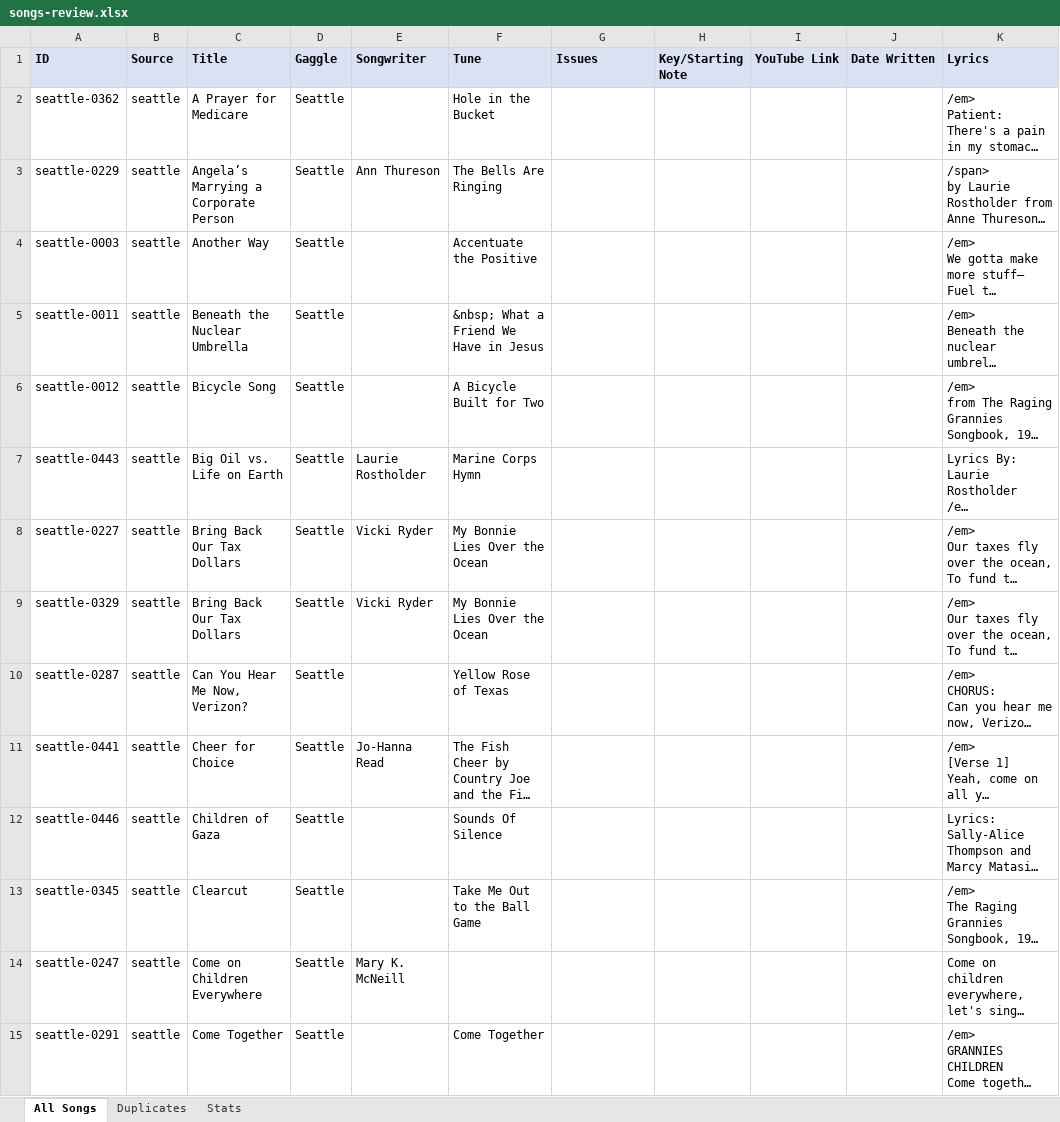
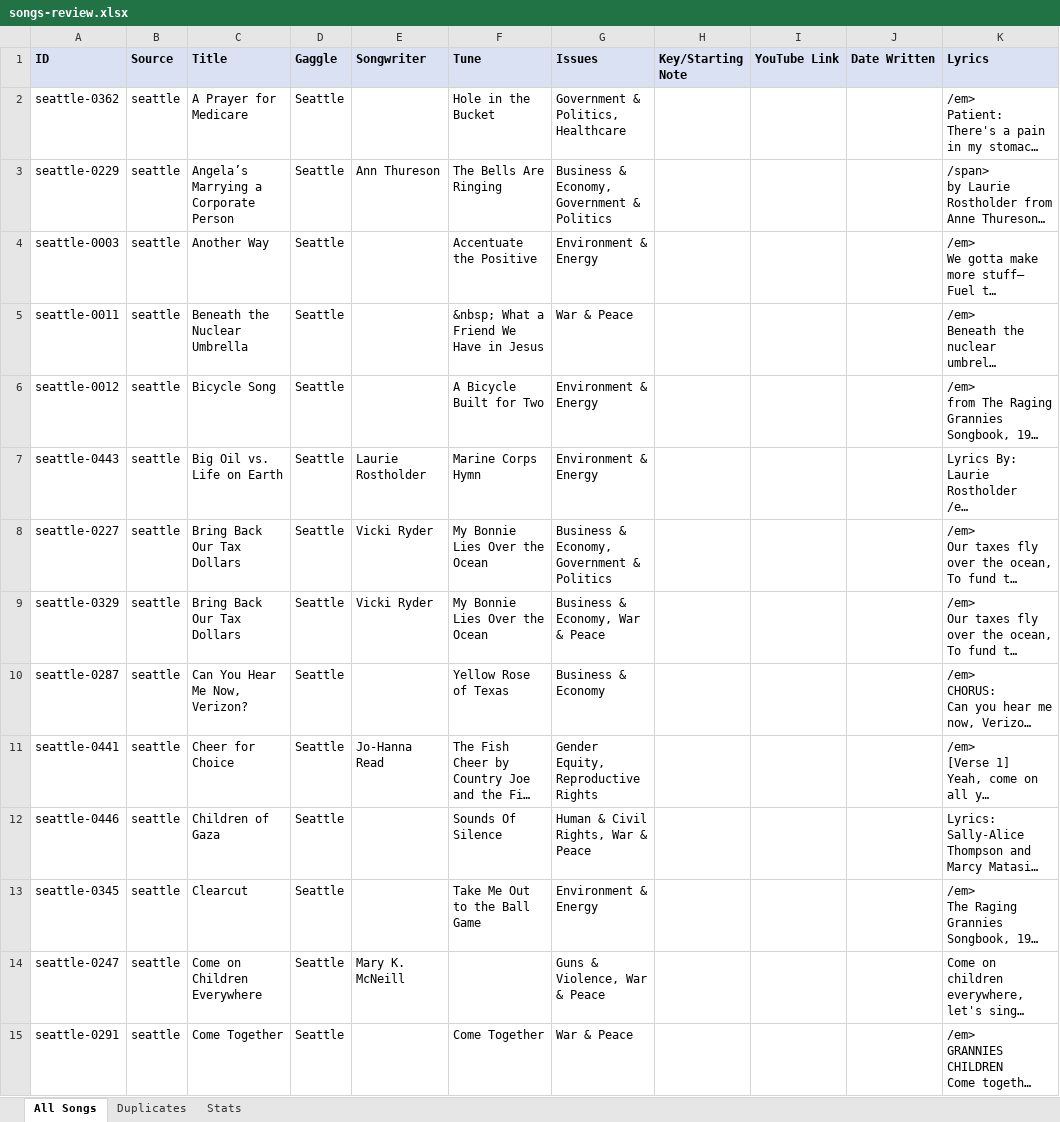
Before and after one commit to stephbairey/irg, an Excel workbook: data/songs-review.xlsx, sheet All Songs, drawn as a sheet; only a part is shown; long unchanged cells end in …; values as stored, in another font and other column widths than the file's, no borders; the diff covers the shown part only; the diff names each change by its address in the sheet, - before the commit and + after, or states it on an @@ line.

```diff
--- a/data/songs-review.xlsx (sheet All Songs)
+++ b/data/songs-review.xlsx (sheet All Songs)
-G2 (Issues): (empty)
+G2 (Issues): Government & Politics, Healthcare
-G3 (Issues): (empty)
+G3 (Issues): Business & Economy, Government & Politics
-G4 (Issues): (empty)
+G4 (Issues): Environment & Energy
-G5 (Issues): (empty)
+G5 (Issues): War & Peace
-G6:G7 (Issues): (empty)
+G6:G7 (Issues): Environment & Energy
-G8 (Issues): (empty)
+G8 (Issues): Business & Economy, Government & Politics
-G9 (Issues): (empty)
+G9 (Issues): Business & Economy, War & Peace
-G10 (Issues): (empty)
+G10 (Issues): Business & Economy
-G11 (Issues): (empty)
+G11 (Issues): Gender Equity, Reproductive Rights
-G12 (Issues): (empty)
+G12 (Issues): Human & Civil Rights, War & Peace
-G13 (Issues): (empty)
+G13 (Issues): Environment & Energy
-G14 (Issues): (empty)
+G14 (Issues): Guns & Violence, War & Peace
-G15 (Issues): (empty)
+G15 (Issues): War & Peace
```
Also changed, not shown: 1 added row, 1 removed row and 885 edited cells elsewhere in this sheet, sheet Stats, sheet Duplicates, 7 other files.
